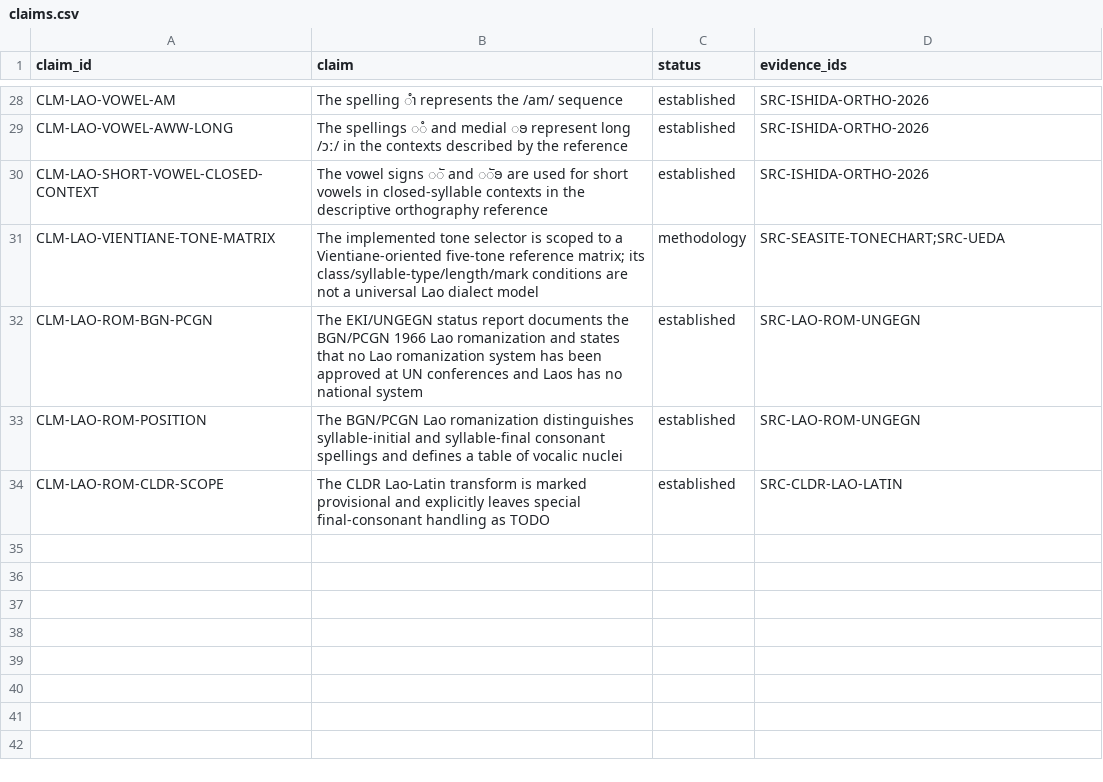
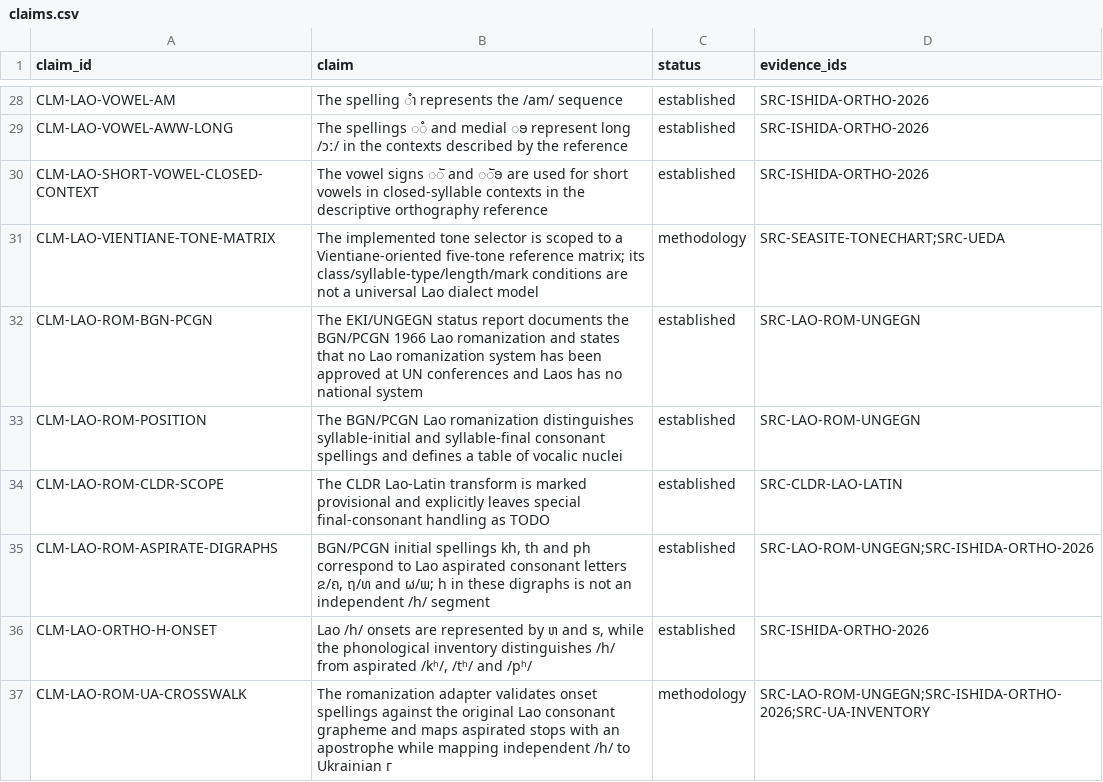
Before and after one commit to ClippyFirst/Lao-Ukrainian-Phonetic-System, a CSV file: data/evidence/claims.csv, drawn as a sheet; only a part is shown, gaps mark what is left out.

Commit message:
data(lao): register aspiration and h crosswalk evidence

```diff
--- a/data/evidence/claims.csv
+++ b/data/evidence/claims.csv
@@ -34 +34,4 @@ CLM-LAO-ROM-POSITION,The BGN/PCGN Lao romanization distinguishes syllable-initia
 CLM-LAO-ROM-CLDR-SCOPE,The CLDR Lao-Latin transform is marked provisional and explicitly leaves special final-consonant handling as TODO,established,SRC-CLDR-LAO-LATIN
+CLM-LAO-ROM-ASPIRATE-DIGRAPHS,"BGN/PCGN initial spellings kh, th and ph correspond to Lao aspirated consonant letters ຂ/ຄ, ຖ/ທ and ຜ/ພ; h in these digraphs is not an independent /h/ segment",established,SRC-LAO-ROM-UNGEGN;SRC-ISHIDA-ORTHO-2026
+CLM-LAO-ORTHO-H-ONSET,"Lao /h/ onsets are represented by ຫ and ຮ, while the phonological inventory distinguishes /h/ from aspirated /kʰ/, /tʰ/ and /pʰ/",established,SRC-ISHIDA-ORTHO-2026
+CLM-LAO-ROM-UA-CROSSWALK,"The romanization adapter validates onset spellings against the original Lao consonant grapheme and maps aspirated stops with an apostrophe while mapping independent /h/ to Ukrainian г",methodology,SRC-LAO-ROM-UNGEGN;SRC-ISHIDA-ORTHO-2026;SRC-UA-INVENTORY
```
